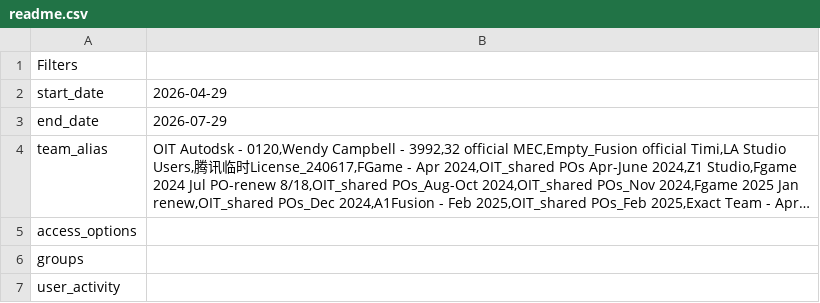
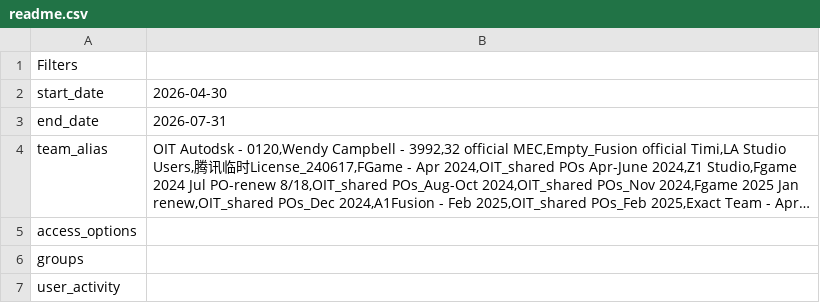
Before and after one commit to ShinZhang-hub/Autodesk_Report, a CSV file: downloads/readme.csv, drawn as a sheet; long unchanged cells end in …; the diff names each change by its address in the sheet, - before the commit and + after, or states it on an @@ line.

```diff
--- a/downloads/readme.csv
+++ b/downloads/readme.csv
-B2: 2026-04-29
+B2: 2026-04-30
-B3: 2026-07-29
+B3: 2026-07-31
```
Also changed, not shown: downloads/user_details.csv, 6 other files.
